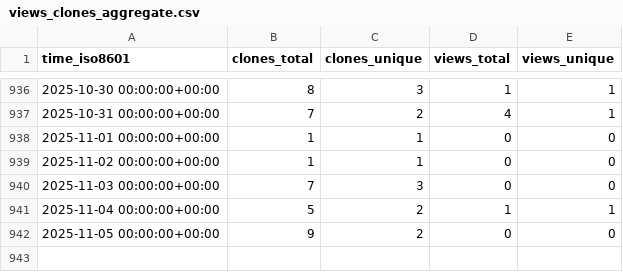
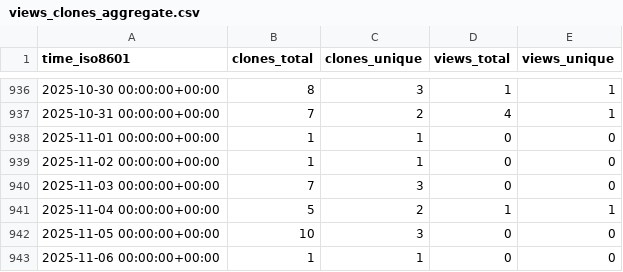
Before and after one commit to dlcgold/muPBWT, a CSV file: dlcgold/muPBWT/ghrs-data/views_clones_aggregate.csv, drawn as a sheet; only a part is shown, gaps mark what is left out.

```diff
--- a/dlcgold/muPBWT/ghrs-data/views_clones_aggregate.csv
+++ b/dlcgold/muPBWT/ghrs-data/views_clones_aggregate.csv
@@ -941,2 +941,3 @@ time_iso8601,clones_total,clones_unique,views_total,views_unique
 2025-11-04 00:00:00+00:00,5,2,1,1
-2025-11-05 00:00:00+00:00,9,2,0,0
+2025-11-05 00:00:00+00:00,10,3,0,0
+2025-11-06 00:00:00+00:00,1,1,0,0
```
Also changed, not shown: 1 other file.
